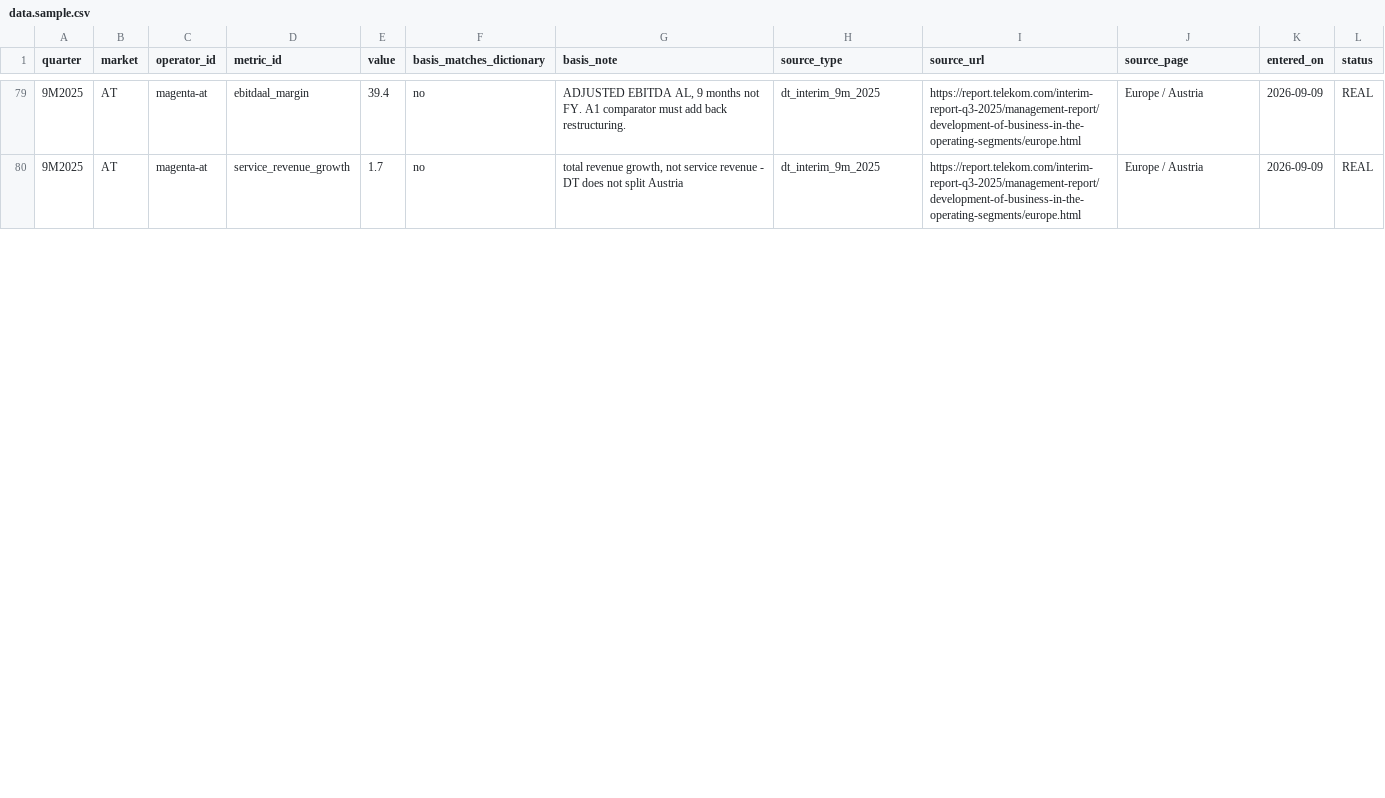
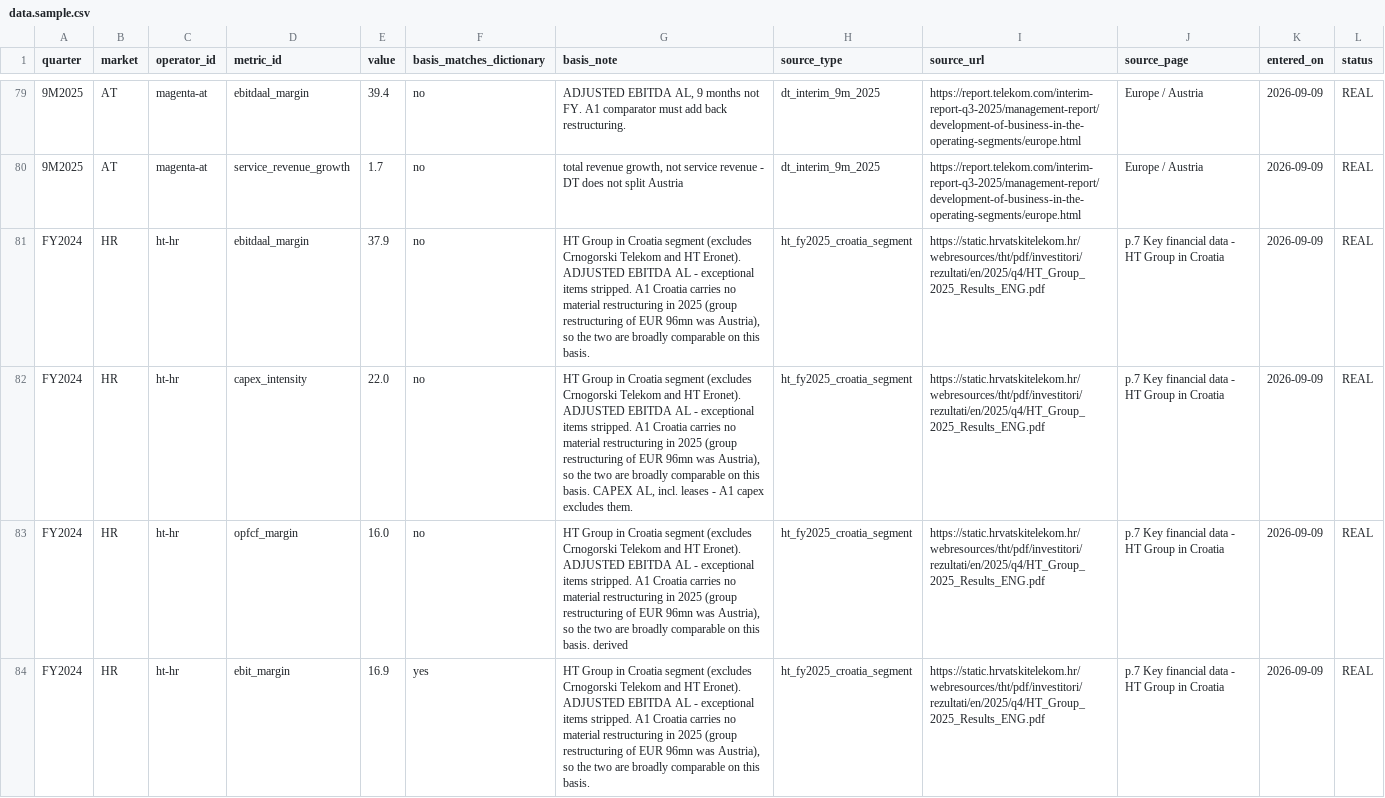
Before and after one commit to singurigayathri/A1-bench, a CSV file: data/data.sample.csv, drawn as a sheet; only a part is shown, gaps mark what is left out; the diff covers the shown part only; the diff names each change by its address in the sheet, - before the commit and + after, or states it on an @@ line.

Commit message:
Update data.sample.csv

```diff
--- a/data/data.sample.csv
+++ b/data/data.sample.csv
+row 81: FY2024 | HR | ht-hr | ebitdaal_margin | 37.9 | no | HT Group in Croatia segment (excludes Crnogorski Telekom and HT Eronet). ADJUSTED EBITDA AL - exceptional items stripped. A1 Croatia carries no material restructuring in 2025 (group restructuring of EUR 96mn was Austria), so the two are broadly comparable on this basis. | ht_fy2025_croatia_segment | https://static.hrvatskitelekom.hr/webresources/tht/pdf/investitori/rezultati/en/2025/q4/HT_Group_2025_Results_ENG.pdf | p.7 Key financial data - HT Group in Croatia | 2026-09-09 | REAL
+row 82: FY2024 | HR | ht-hr | capex_intensity | 22.0 | no | HT Group in Croatia segment (excludes Crnogorski Telekom and HT Eronet). ADJUSTED EBITDA AL - exceptional items stripped. A1 Croatia carries no material restructuring in 2025 (group restructuring of EUR 96mn was Austria), so the two are broadly comparable on this basis. CAPEX AL, incl. leases - A1 capex excludes them. | ht_fy2025_croatia_segment | https://static.hrvatskitelekom.hr/webresources/tht/pdf/investitori/rezultati/en/2025/q4/HT_Group_2025_Results_ENG.pdf | p.7 Key financial data - HT Group in Croatia | 2026-09-09 | REAL
+row 83: FY2024 | HR | ht-hr | opfcf_margin | 16.0 | no | HT Group in Croatia segment (excludes Crnogorski Telekom and HT Eronet). ADJUSTED EBITDA AL - exceptional items stripped. A1 Croatia carries no material restructuring in 2025 (group restructuring of EUR 96mn was Austria), so the two are broadly comparable on this basis. derived | ht_fy2025_croatia_segment | https://static.hrvatskitelekom.hr/webresources/tht/pdf/investitori/rezultati/en/2025/q4/HT_Group_2025_Results_ENG.pdf | p.7 Key financial data - HT Group in Croatia | 2026-09-09 | REAL
+row 84: FY2024 | HR | ht-hr | ebit_margin | 16.9 | yes | HT Group in Croatia segment (excludes Crnogorski Telekom and HT Eronet). ADJUSTED EBITDA AL - exceptional items stripped. A1 Croatia carries no material restructuring in 2025 (group restructuring of EUR 96mn was Austria), so the two are broadly comparable on this basis. | ht_fy2025_croatia_segment | https://static.hrvatskitelekom.hr/webresources/tht/pdf/investitori/rezultati/en/2025/q4/HT_Group_2025_Results_ENG.pdf | p.7 Key financial data - HT Group in Croatia | 2026-09-09 | REAL
```
Also changed, not shown: 4 added rows and 23 edited cells elsewhere in this file.
